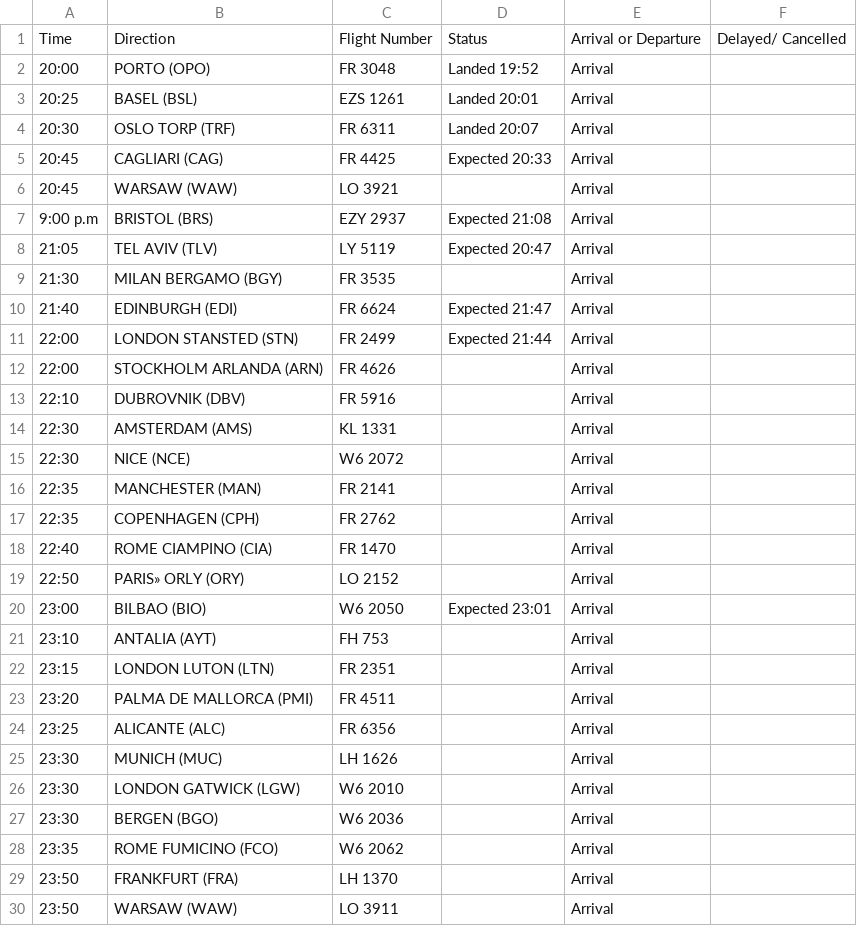
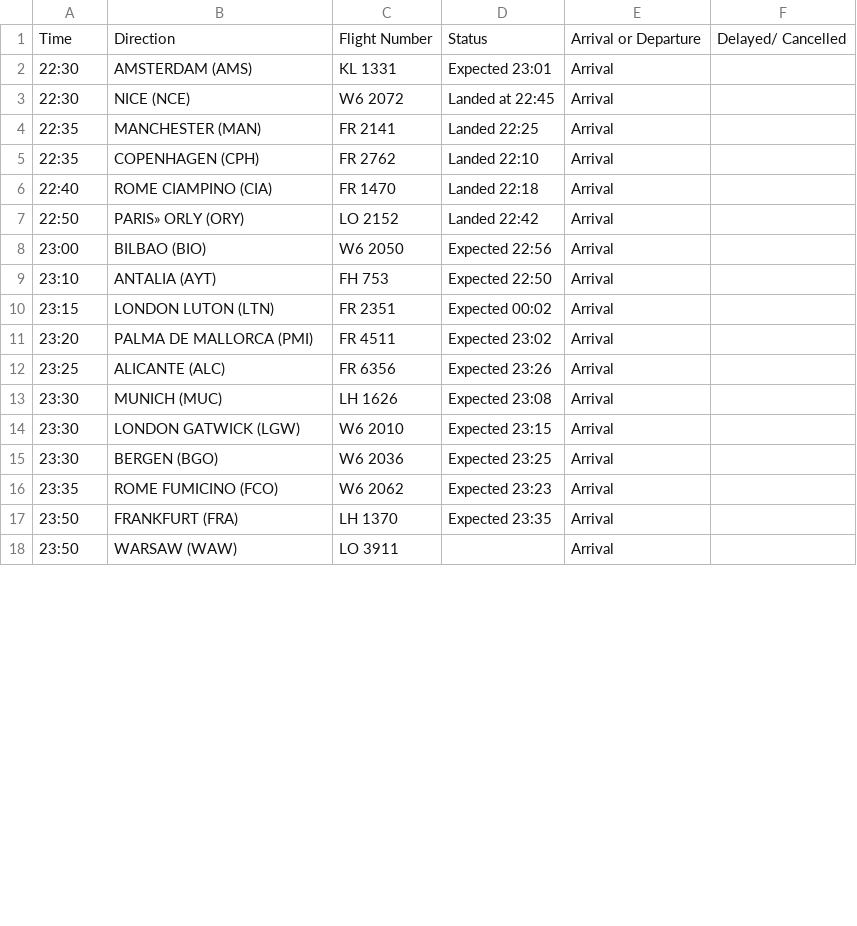
Before and after one commit to ljswierzawska/flights-krakow, a CSV file: flights_krk.csv, drawn as a sheet; only a part is shown; the diff covers the shown part only.

```diff
--- a/flights_krk.csv
+++ b/flights_krk.csv
@@ -1,30 +1,18 @@
 Time,Direction,Flight Number,Status,Arrival or Departure,Delayed/ Cancelled
-20:00,PORTO (OPO),FR 3048,Landed 19:52,Arrival,
-20:25,BASEL (BSL),EZS 1261,Landed 20:01,Arrival,
-20:30,OSLO TORP (TRF),FR 6311,Landed 20:07,Arrival,
-20:45,CAGLIARI (CAG),FR 4425,Expected 20:33,Arrival,
-20:45,WARSAW (WAW),LO 3921,,Arrival,
-9:00 p.m,BRISTOL (BRS),EZY 2937,Expected 21:08,Arrival,
-21:05,TEL AVIV (TLV),LY 5119,Expected 20:47,Arrival,
-21:30,MILAN BERGAMO (BGY),FR 3535,,Arrival,
-21:40,EDINBURGH (EDI),FR 6624,Expected 21:47,Arrival,
-22:00,LONDON STANSTED (STN),FR 2499,Expected 21:44,Arrival,
-22:00,STOCKHOLM ARLANDA (ARN),FR 4626,,Arrival,
-22:10,DUBROVNIK (DBV),FR 5916,,Arrival,
-22:30,AMSTERDAM (AMS),KL 1331,,Arrival,
-22:30,NICE (NCE),W6 2072,,Arrival,
-22:35,MANCHESTER (MAN),FR 2141,,Arrival,
-22:35,COPENHAGEN (CPH),FR 2762,,Arrival,
-22:40,ROME CIAMPINO (CIA),FR 1470,,Arrival,
-22:50,PARIS» ORLY (ORY),LO 2152,,Arrival,
-23:00,BILBAO (BIO),W6 2050,Expected 23:01,Arrival,
-23:10,ANTALIA (AYT),FH 753,,Arrival,
-23:15,LONDON LUTON (LTN),FR 2351,,Arrival,
-23:20,PALMA DE MALLORCA (PMI),FR 4511,,Arrival,
-23:25,ALICANTE (ALC),FR 6356,,Arrival,
-23:30,MUNICH (MUC),LH 1626,,Arrival,
-23:30,LONDON GATWICK (LGW),W6 2010,,Arrival,
-23:30,BERGEN (BGO),W6 2036,,Arrival,
-23:35,ROME FUMICINO (FCO),W6 2062,,Arrival,
-23:50,FRANKFURT (FRA),LH 1370,,Arrival,
+22:30,AMSTERDAM (AMS),KL 1331,Expected 23:01,Arrival,
+22:30,NICE (NCE),W6 2072,Landed at 22:45,Arrival,
+22:35,MANCHESTER (MAN),FR 2141,Landed 22:25,Arrival,
+22:35,COPENHAGEN (CPH),FR 2762,Landed 22:10,Arrival,
+22:40,ROME CIAMPINO (CIA),FR 1470,Landed 22:18,Arrival,
+22:50,PARIS» ORLY (ORY),LO 2152,Landed 22:42,Arrival,
+23:00,BILBAO (BIO),W6 2050,Expected 22:56,Arrival,
+23:10,ANTALIA (AYT),FH 753,Expected 22:50,Arrival,
+23:15,LONDON LUTON (LTN),FR 2351,Expected 00:02,Arrival,
+23:20,PALMA DE MALLORCA (PMI),FR 4511,Expected 23:02,Arrival,
+23:25,ALICANTE (ALC),FR 6356,Expected 23:26,Arrival,
+23:30,MUNICH (MUC),LH 1626,Expected 23:08,Arrival,
+23:30,LONDON GATWICK (LGW),W6 2010,Expected 23:15,Arrival,
+23:30,BERGEN (BGO),W6 2036,Expected 23:25,Arrival,
+23:35,ROME FUMICINO (FCO),W6 2062,Expected 23:23,Arrival,
+23:50,FRANKFURT (FRA),LH 1370,Expected 23:35,Arrival,
 23:50,WARSAW (WAW),LO 3911,,Arrival,
```
Also changed, not shown: 12 removed rows and 18 edited cells elsewhere in this file.
